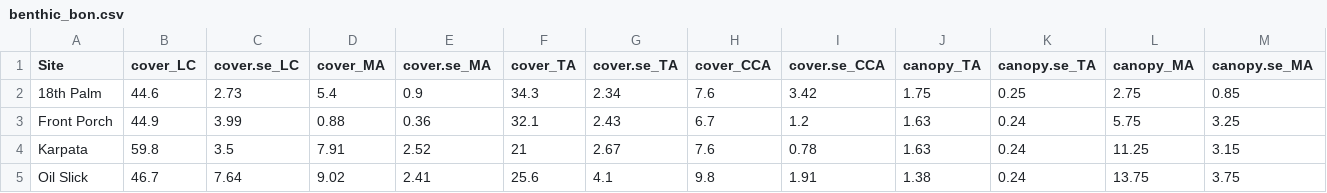
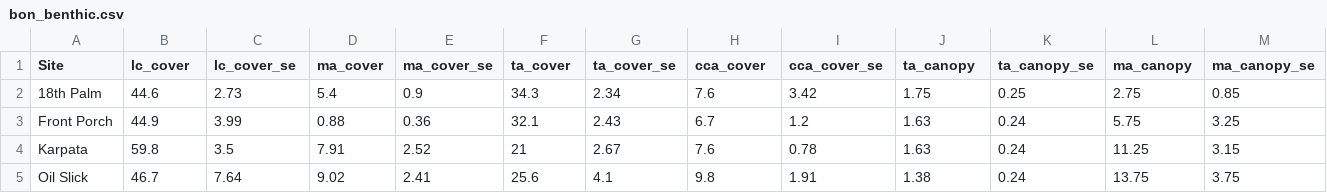
Before and after one commit to molwilson/scarid-behavior, a CSV file: data/bon_benthic.csv (was data/benthic_bon.csv), drawn as a sheet; only a part is shown; the diff covers the shown part only; the diff names each change by its address in the sheet, - before the commit and + after, or states it on an @@ line.

```diff
--- a/data/benthic_bon.csv
+++ b/data/bon_benthic.csv
-B1: cover_LC
+B1: lc_cover
-C1: cover.se_LC
+C1: lc_cover_se
-D1: cover_MA
+D1: ma_cover
-E1: cover.se_MA
+E1: ma_cover_se
-F1: cover_TA
+F1: ta_cover
-G1: cover.se_TA
+G1: ta_cover_se
-H1: cover_CCA
+H1: cca_cover
-I1: cover.se_CCA
+I1: cca_cover_se
-J1: canopy_TA
+J1: ta_canopy
-K1: canopy.se_TA
+K1: ta_canopy_se
-L1: canopy_MA
+L1: ma_canopy
-M1: canopy.se_MA
+M1: ma_canopy_se
```
Also changed, not shown: 1 edited cell elsewhere in this file, data/old/species.site.csv, 59 other files.
